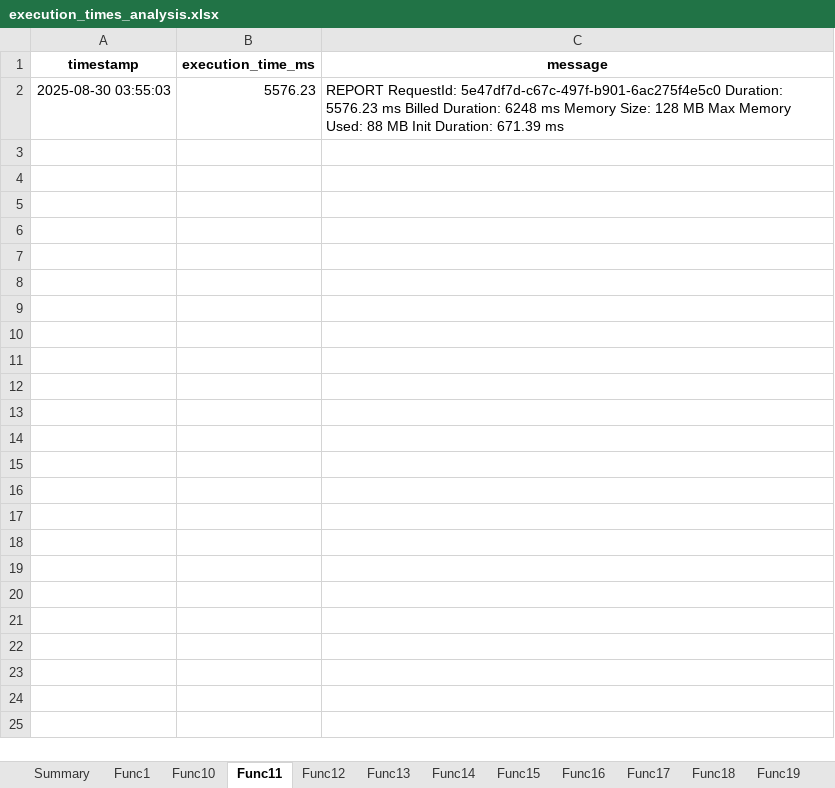
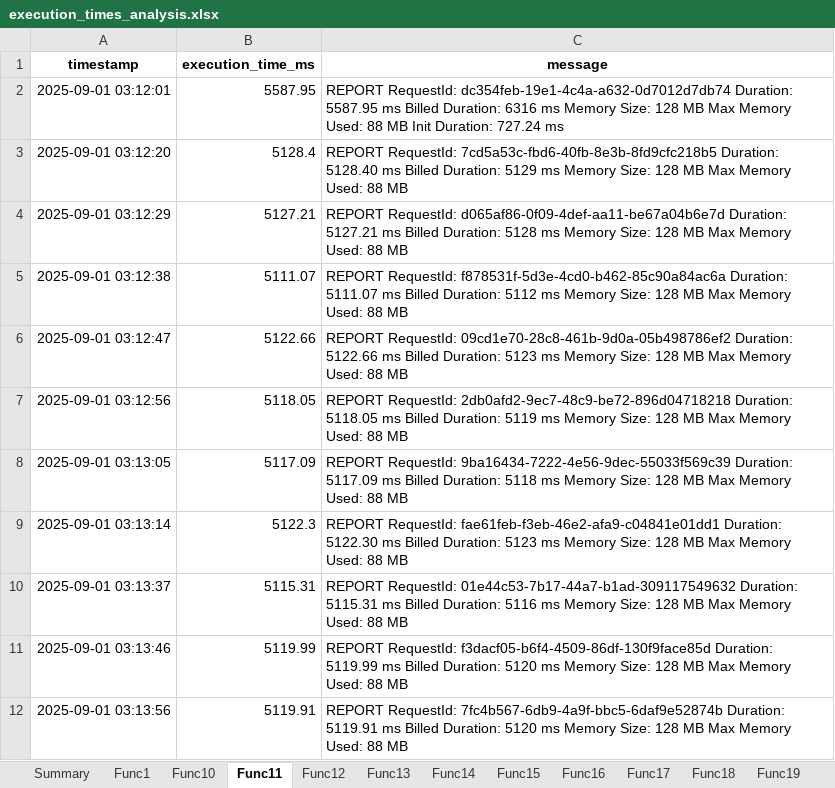
Before and after one commit to Nivekiba/testunum, an Excel workbook: execution_times_analysis.xlsx, sheet Func11, drawn as a sheet; values as stored, in another font and other column widths than the file's, no borders; removed rows and columns are numbered as before the commit, all else as after; the diff names each change by its address in the sheet, - before the commit and + after, or states it on an @@ line.

```diff
--- a/execution_times_analysis.xlsx (sheet Func11)
+++ b/execution_times_analysis.xlsx (sheet Func11)
-row 2: 2025-08-30 03:55:03 | 5576.23 | REPORT RequestId: 5e47df7d-c67c-497f-b901-6ac275f4e5c0 Duration: 5576.23 ms Billed Duration: 6248 ms Memory Size: 128 MB Max Memory Used: 88 MB Init Duration: 671.39 ms
+row 2: 2025-09-01 03:12:01 | 5587.95 | REPORT RequestId: dc354feb-19e1-4c4a-a632-0d7012d7db74 Duration: 5587.95 ms Billed Duration: 6316 ms Memory Size: 128 MB Max Memory Used: 88 MB Init Duration: 727.24 ms
+row 3: 2025-09-01 03:12:20 | 5128.4 | REPORT RequestId: 7cd5a53c-fbd6-40fb-8e3b-8fd9cfc218b5 Duration: 5128.40 ms Billed Duration: 5129 ms Memory Size: 128 MB Max Memory Used: 88 MB
+row 4: 2025-09-01 03:12:29 | 5127.21 | REPORT RequestId: d065af86-0f09-4def-aa11-be67a04b6e7d Duration: 5127.21 ms Billed Duration: 5128 ms Memory Size: 128 MB Max Memory Used: 88 MB
+row 5: 2025-09-01 03:12:38 | 5111.07 | REPORT RequestId: f878531f-5d3e-4cd0-b462-85c90a84ac6a Duration: 5111.07 ms Billed Duration: 5112 ms Memory Size: 128 MB Max Memory Used: 88 MB
+row 6: 2025-09-01 03:12:47 | 5122.66 | REPORT RequestId: 09cd1e70-28c8-461b-9d0a-05b498786ef2 Duration: 5122.66 ms Billed Duration: 5123 ms Memory Size: 128 MB Max Memory Used: 88 MB
+row 7: 2025-09-01 03:12:56 | 5118.05 | REPORT RequestId: 2db0afd2-9ec7-48c9-be72-896d04718218 Duration: 5118.05 ms Billed Duration: 5119 ms Memory Size: 128 MB Max Memory Used: 88 MB
+row 8: 2025-09-01 03:13:05 | 5117.09 | REPORT RequestId: 9ba16434-7222-4e56-9dec-55033f569c39 Duration: 5117.09 ms Billed Duration: 5118 ms Memory Size: 128 MB Max Memory Used: 88 MB
+row 9: 2025-09-01 03:13:14 | 5122.3 | REPORT RequestId: fae61feb-f3eb-46e2-afa9-c04841e01dd1 Duration: 5122.30 ms Billed Duration: 5123 ms Memory Size: 128 MB Max Memory Used: 88 MB
+row 10: 2025-09-01 03:13:37 | 5115.31 | REPORT RequestId: 01e44c53-7b17-44a7-b1ad-309117549632 Duration: 5115.31 ms Billed Duration: 5116 ms Memory Size: 128 MB Max Memory Used: 88 MB
+row 11: 2025-09-01 03:13:46 | 5119.99 | REPORT RequestId: f3dacf05-b6f4-4509-86df-130f9face85d Duration: 5119.99 ms Billed Duration: 5120 ms Memory Size: 128 MB Max Memory Used: 88 MB
+row 12: 2025-09-01 03:13:56 | 5119.91 | REPORT RequestId: 7fc4b567-6db9-4a9f-bbc5-6daf9e52874b Duration: 5119.91 ms Billed Duration: 5120 ms Memory Size: 128 MB Max Memory Used: 88 MB
```
Also changed, not shown: sheet Summary, sheet Func10, sheet Func7, sheet Func12, sheet Func17, sheet Func19, 26 more sheets, 5 other files.
